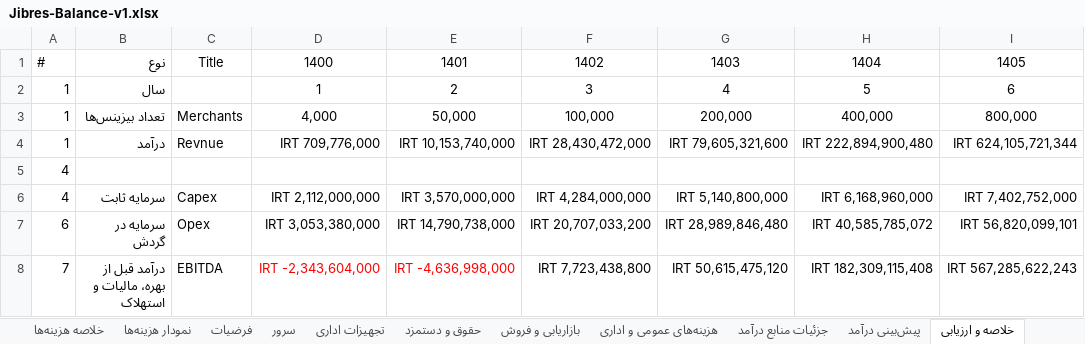
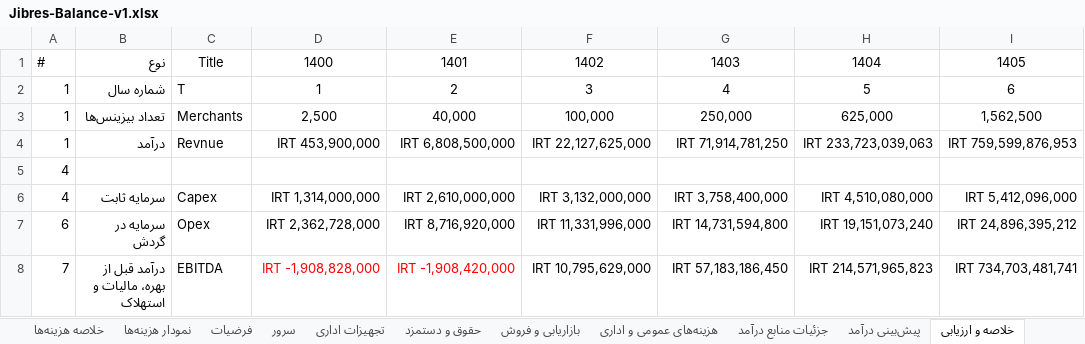
Before and after one commit to ghasemizade/talambar_cdn, an Excel workbook: business/business-plan/Jibres-Balance-v1.xlsx, sheet خلاصه و ارزیابی, drawn as a sheet; only a part is shown; values as stored, in another font and other column widths than the file's, no borders; table styles not drawn; the diff covers the shown part only; the diff names each change by its address in the sheet, - before the commit and + after, or states it on an @@ line.

```diff
--- a/business/business-plan/Jibres-Balance-v1.xlsx (sheet خلاصه و ارزیابی)
+++ b/business/business-plan/Jibres-Balance-v1.xlsx (sheet خلاصه و ارزیابی)
-B2: سال
+B2: شماره سال
-C2: (empty)
+C2: T
-D3: 4,000
+D3: 2,500
-E3: 50,000
+E3: 40,000
-G3: 200,000
+G3: 250,000
-H3: 400,000
+H3: 625,000
-I3: 800,000
+I3: 1,562,500
-D4: IRT 709,776,000
+D4: IRT 453,900,000
-E4: IRT 10,153,740,000
+E4: IRT 6,808,500,000
-F4: IRT 28,430,472,000
+F4: IRT 22,127,625,000
-G4: IRT 79,605,321,600
+G4: IRT 71,914,781,250
-H4: IRT 222,894,900,480
+H4: IRT 233,723,039,063
-I4: IRT 624,105,721,344
+I4: IRT 759,599,876,953
-D6: IRT 2,112,000,000
+D6: IRT 1,314,000,000
-E6: IRT 3,570,000,000
+E6: IRT 2,610,000,000
-F6: IRT 4,284,000,000
+F6: IRT 3,132,000,000
-G6: IRT 5,140,800,000
+G6: IRT 3,758,400,000
-H6: IRT 6,168,960,000
+H6: IRT 4,510,080,000
-I6: IRT 7,402,752,000
+I6: IRT 5,412,096,000
-D7: IRT 3,053,380,000
+D7: IRT 2,362,728,000
-E7: IRT 14,790,738,000
+E7: IRT 8,716,920,000
-F7: IRT 20,707,033,200
+F7: IRT 11,331,996,000
-G7: IRT 28,989,846,480
+G7: IRT 14,731,594,800
-H7: IRT 40,585,785,072
+H7: IRT 19,151,073,240
-I7: IRT 56,820,099,101
+I7: IRT 24,896,395,212
-D8: IRT -2,343,604,000
+D8: IRT -1,908,828,000
-E8: IRT -4,636,998,000
+E8: IRT -1,908,420,000
-F8: IRT 7,723,438,800
+F8: IRT 10,795,629,000
-G8: IRT 50,615,475,120
+G8: IRT 57,183,186,450
-H8: IRT 182,309,115,408
+H8: IRT 214,571,965,823
-I8: IRT 567,285,622,243
+I8: IRT 734,703,481,741
```
Also changed, not shown: 11 added rows, 12 removed rows and 12 edited cells elsewhere in this sheet, sheet جزئیات منابع درآمد, sheet پیش‌بینی درآمد, sheet حقوق و دستمزد, sheet خلاصه هزینه‌ها, sheet بازاریابی و فروش, sheet هزینه‌های عمومی و اداری, 3 more sheets, charts or pictures.
